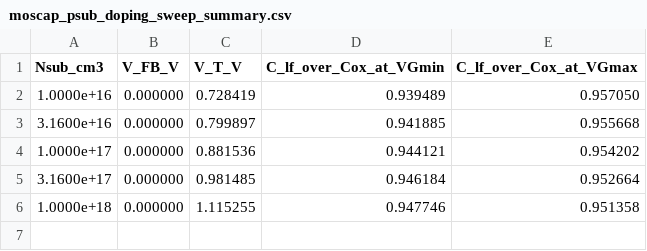
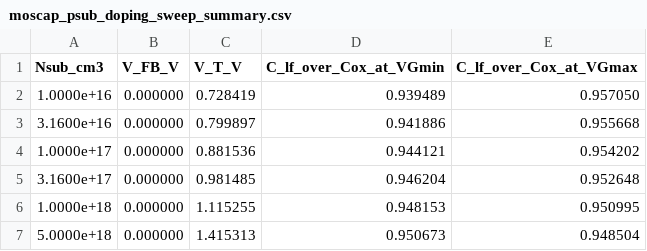
Before and after one commit to saurabhmorarka/1D-TCAD, a CSV file: out/moscap_psub_doping_sweep_summary.csv, drawn as a sheet.

```diff
--- a/out/moscap_psub_doping_sweep_summary.csv
+++ b/out/moscap_psub_doping_sweep_summary.csv
@@ -2,5 +2,6 @@ Nsub_cm3,V_FB_V,V_T_V,C_lf_over_Cox_at_VGmin,C_lf_over_Cox_at_VGmax
 1.0000e+16,0.000000,0.728419,0.939489,0.957050
-3.1600e+16,0.000000,0.799897,0.941885,0.955668
+3.1600e+16,0.000000,0.799897,0.941886,0.955668
 1.0000e+17,0.000000,0.881536,0.944121,0.954202
-3.1600e+17,0.000000,0.981485,0.946184,0.952664
-1.0000e+18,0.000000,1.115255,0.947746,0.951358
+3.1600e+17,0.000000,0.981485,0.946204,0.952648
+1.0000e+18,0.000000,1.115255,0.948153,0.950995
+5.0000e+18,0.000000,1.415313,0.950673,0.948504
```
Also changed, not shown: 3 other files.
